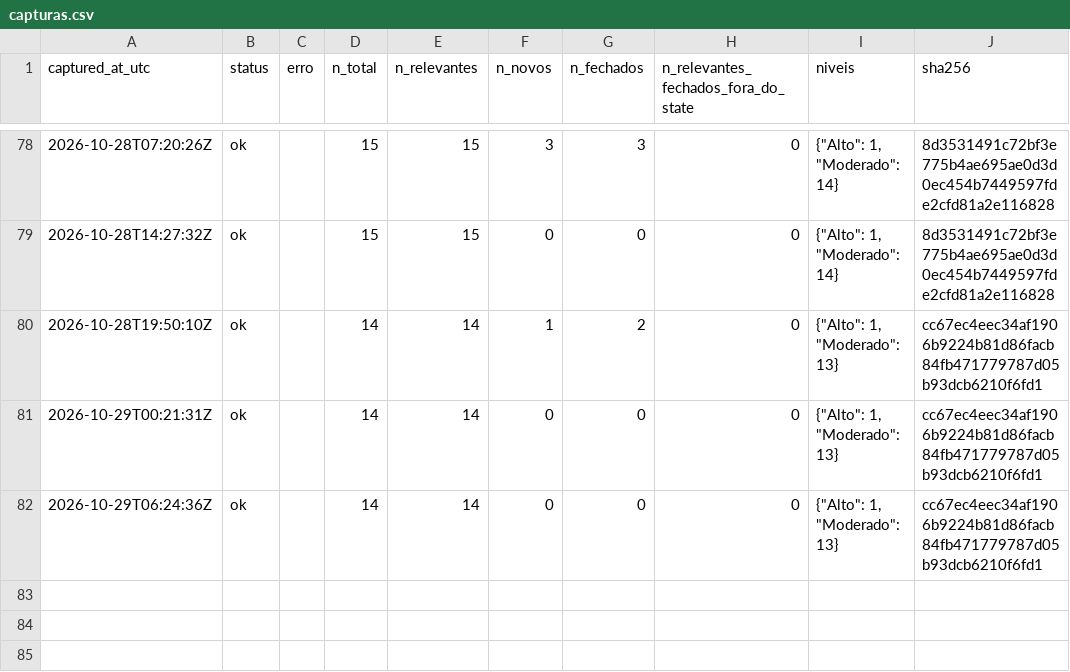
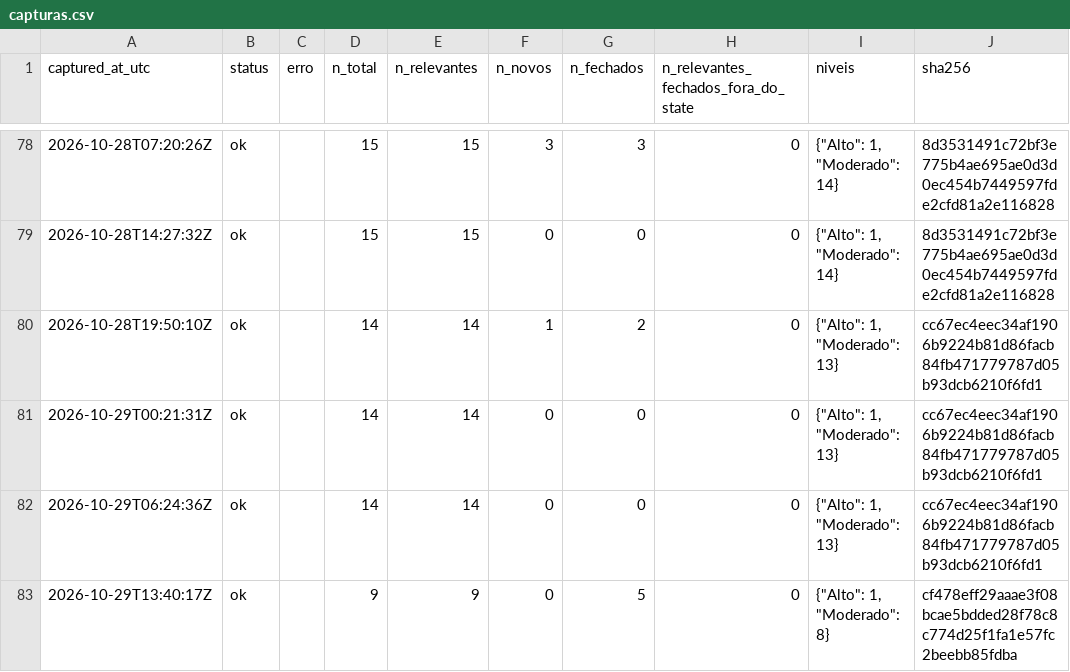
Before and after one commit to alvarocoutinho/crisis-dashboard, a CSV file: data/cemaden/capturas.csv, drawn as a sheet; only a part is shown, gaps mark what is left out.

```diff
--- a/data/cemaden/capturas.csv
+++ b/data/cemaden/capturas.csv
@@ -82 +82,2 @@ captured_at_utc,status,erro,n_total,n_relevantes,n_novos,n_fechados,n_relevantes
 2026-10-29T06:24:36Z,ok,,14,14,0,0,0,"{""Alto"": 1, ""Moderado"": 13}",cc67ec4eec34af1906b9224b81d86facb84fb471779787d05b93dcb6210f6fd1
+2026-10-29T13:40:17Z,ok,,9,9,0,5,0,"{""Alto"": 1, ""Moderado"": 8}",cf478eff29aaae3f08bcae5bdded28f78c8c774d25f1fa1e57fc2beebb85fdba
```
Also changed, not shown: data/cemaden/alertas_observados.csv, 1 other file.
